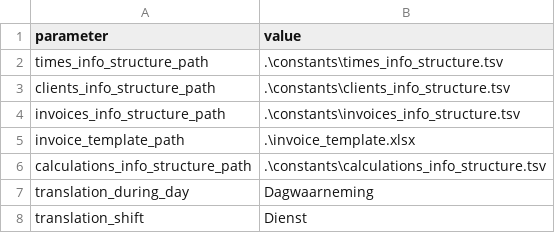
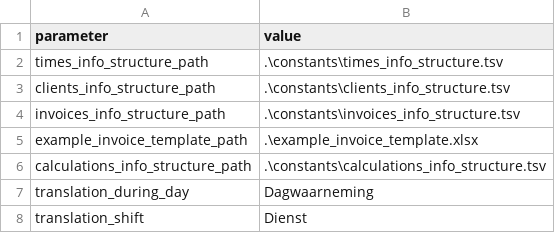
Before and after one commit to haroldmeerwaldt/a_simple_accounting_program, a TSV file: input_files/input_file_constants.tsv, drawn as a sheet.

Commit message:
changed template location

```diff
--- a/input_files/input_file_constants.tsv
+++ b/input_files/input_file_constants.tsv
@@ -4,3 +4,3 @@ clients_info_structure_path	.\constants\clients_info_structure.tsv
 invoices_info_structure_path	.\constants\invoices_info_structure.tsv
-invoice_template_path	.\invoice_template.xlsx
+example_invoice_template_path	.\example_invoice_template.xlsx
 calculations_info_structure_path	.\constants\calculations_info_structure.tsv
```
Also changed, not shown: 3 other files.
